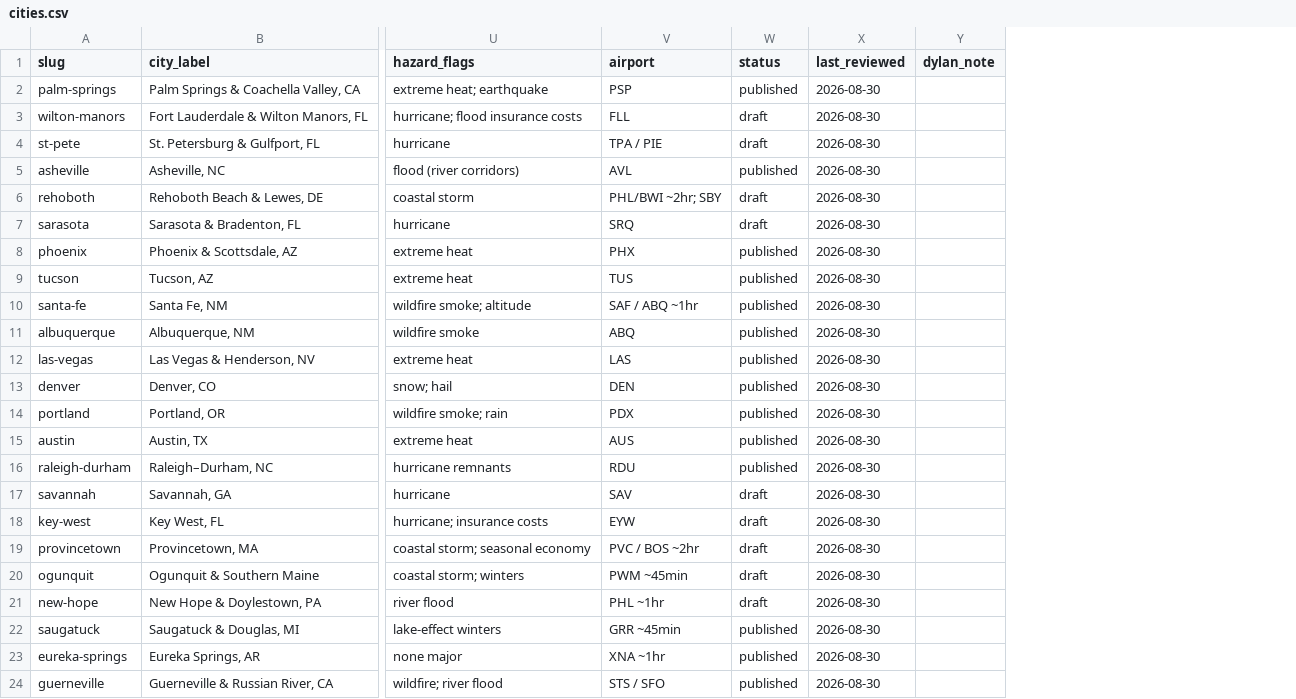
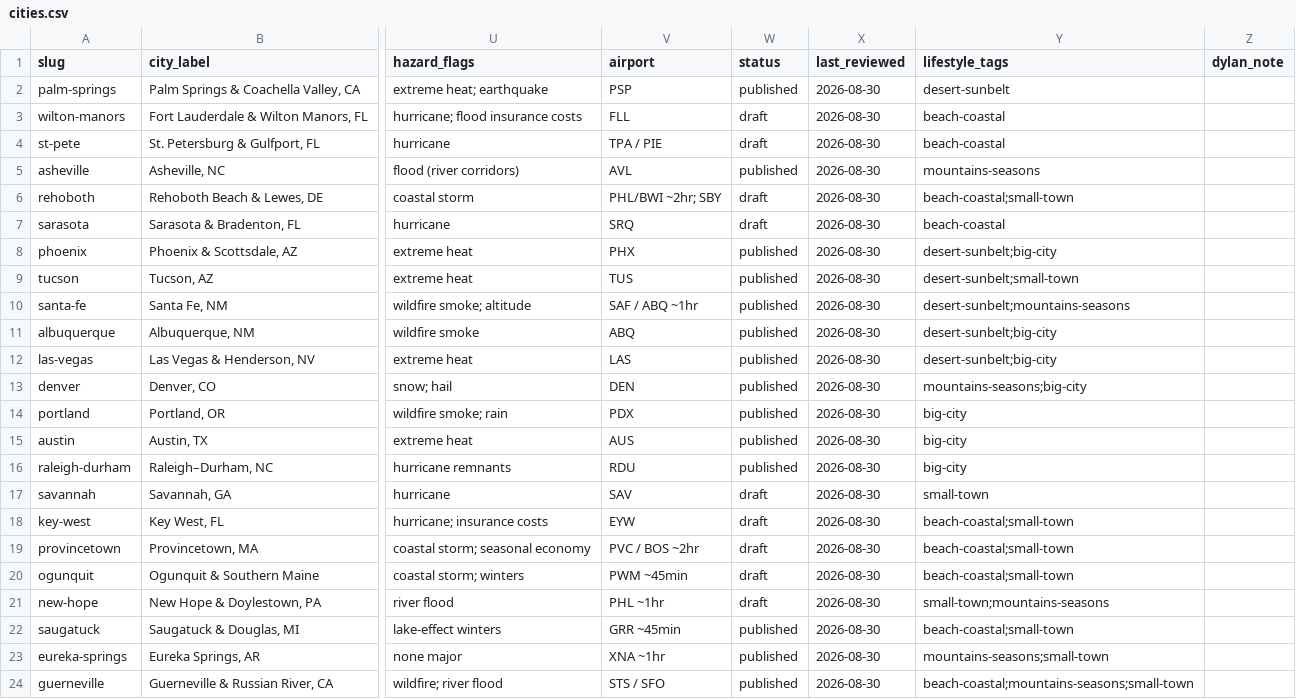
Before and after one commit to dylanjlennon/gayretirees.com-, a CSV file: data/cities.csv, drawn as a sheet; only a part is shown, gaps mark what is left out; the diff names each change by its address in the sheet, - before the commit and + after, or states it on an @@ line.

Commit message:
homepage: rearchitect around lifestyle-first browsing
Replace the single spreadsheet-first layout with an explore-by-lifestyle
grid (5 new editorial lifestyle tags on cities.csv + matching auto-generated
collection pages), a quick-filters row surfacing the tax/law/price lists
that had no homepage link before, and three distinct tracked CTAs. The
full sortable comparison table stays as the power-user layer further down.
Also fixes internal "referral potential" tier language leaking to visitors
and a broken-link-checker gap that didn't strip URL fragments.

```diff
--- a/data/cities.csv
+++ b/data/cities.csv
+column Y (lifestyle_tags), rows 2-24: desert-sunbelt | beach-coastal | beach-coastal | mountains-seasons | beach-coastal;small-town | beach-coastal | desert-sunbelt;big-city | desert-sunbelt;small-town | desert-sunbelt;mountains-seasons | desert-sunbelt;big-city | desert-sunbelt;big-city | mountains-seasons;big-city | big-city | big-city | big-city | small-town | beach-coastal;small-town | beach-coastal;small-town | beach-coastal;small-town | small-town;mountains-seasons | beach-coastal;small-town | mountains-seasons;small-town | beach-coastal;mountains-seasons;small-town
```
Also changed, not shown: data/collections.csv, 2 other files.
